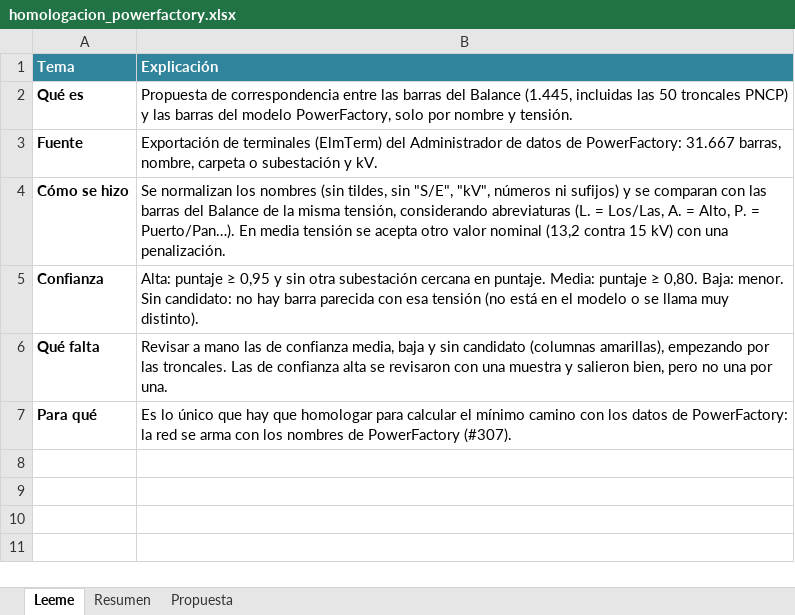
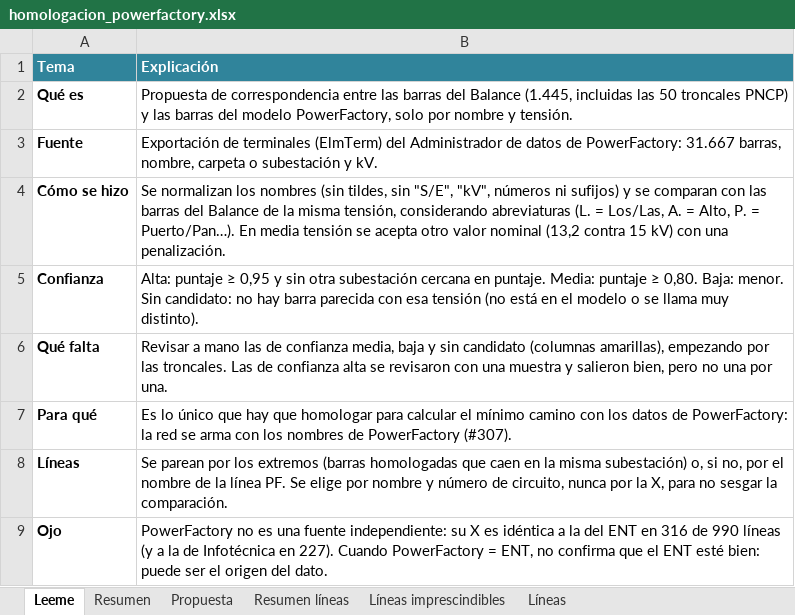
Before and after one commit to AlonsoFU/Minimo-Camino-Electrico---Balance-de-Potencia, an Excel workbook: analisis_criterios/datos/homologacion_powerfactory.xlsx, sheet Leeme, drawn as a sheet; values as stored, in another font and other column widths than the file's, no borders; the diff names each change by its address in the sheet, - before the commit and + after, or states it on an @@ line.

```diff
--- a/analisis_criterios/datos/homologacion_powerfactory.xlsx (sheet Leeme)
+++ b/analisis_criterios/datos/homologacion_powerfactory.xlsx (sheet Leeme)
+sheet tab: Resumen líneas
+sheet tab: Líneas imprescindibles
+sheet tab: Líneas
+row 8: Líneas | Se parean por los extremos (barras homologadas que caen en la misma subestación) o, si no, por el nombre de la línea PF. Se elige por nombre y número de circuito, nunca por la X, para no sesgar la comparación.
+row 9: Ojo | PowerFactory no es una fuente independiente: su X es idéntica a la del ENT en 316 de 990 líneas (y a la de Infotécnica en 227). Cuando PowerFactory = ENT, no confirma que el ENT esté bien: puede ser el origen del dato.
```
Also changed, not shown: 3 other files.
